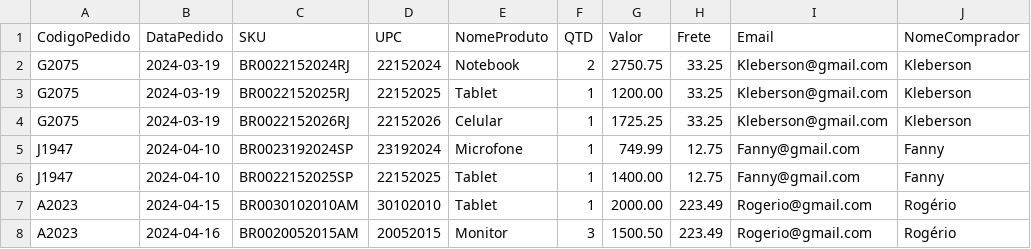
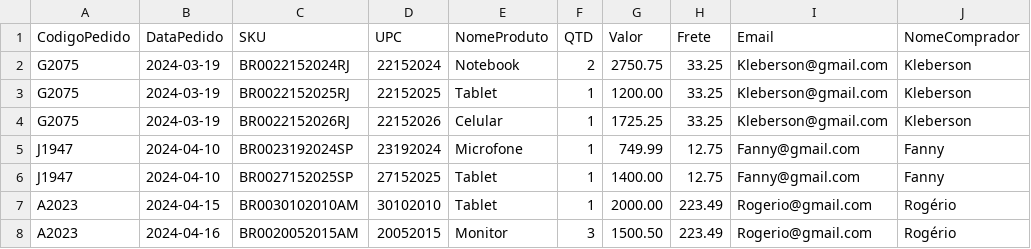
Before and after one commit to AdrielCavalcante/5SBD, a CSV file: carga.csv, drawn as a sheet; only a part is shown; the diff names each change by its address in the sheet, - before the commit and + after, or states it on an @@ line.

Commit message:
:sparkles: feat: Migrando valores de carga para as Tabelas + estoque

```diff
--- a/carga.csv
+++ b/carga.csv
-C6 (SKU): BR0022152025SP
+C6 (SKU): BR0027152025SP
-D6 (UPC): 22152025
+D6 (UPC): 27152025
```
Also changed, not shown: 2 other files.
